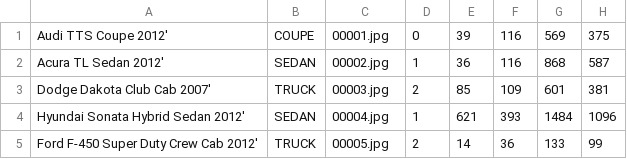
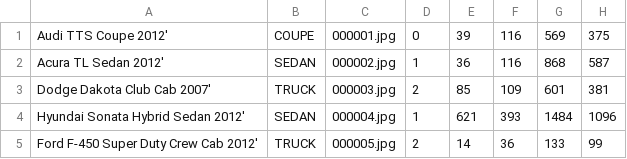
Before and after one commit to torivelasquez/Northrop-Grumman-Computing-Cluster, a CSV file: parser/cartrainingsetmini.csv, drawn as a sheet.

```diff
--- a/parser/cartrainingsetmini.csv
+++ b/parser/cartrainingsetmini.csv
@@ -1,5 +1,5 @@
-Audi TTS Coupe 2012',COUPE,00001.jpg,0,39,116,569,375
-Acura TL Sedan 2012',SEDAN,00002.jpg,1,36,116,868,587
-Dodge Dakota Club Cab 2007',TRUCK,00003.jpg,2,85,109,601,381
-Hyundai Sonata Hybrid Sedan 2012',SEDAN,00004.jpg,1,621,393,1484,1096
-Ford F-450 Super Duty Crew Cab 2012',TRUCK,00005.jpg,2,14,36,133,99
+Audi TTS Coupe 2012',COUPE,000001.jpg,0,39,116,569,375
+Acura TL Sedan 2012',SEDAN,000002.jpg,1,36,116,868,587
+Dodge Dakota Club Cab 2007',TRUCK,000003.jpg,2,85,109,601,381
+Hyundai Sonata Hybrid Sedan 2012',SEDAN,000004.jpg,1,621,393,1484,1096
+Ford F-450 Super Duty Crew Cab 2012',TRUCK,000005.jpg,2,14,36,133,99
```
Also changed, not shown: 5 other files.
